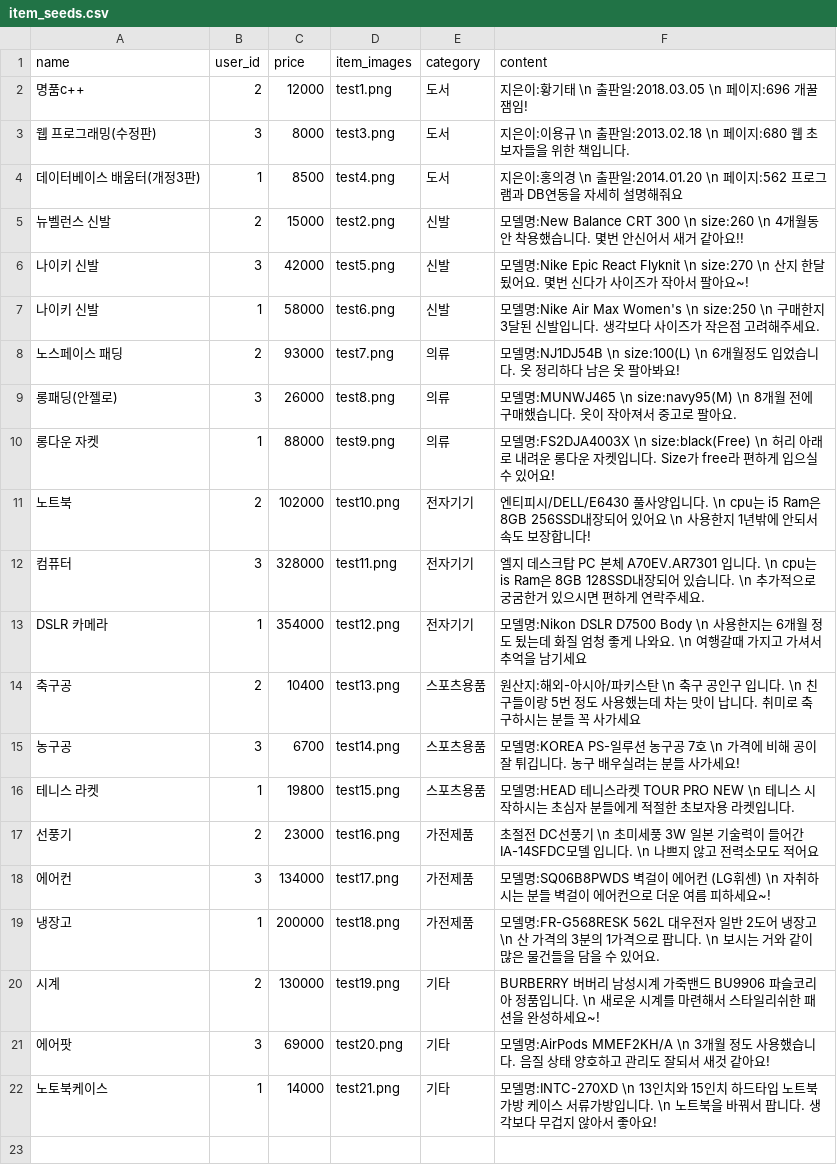
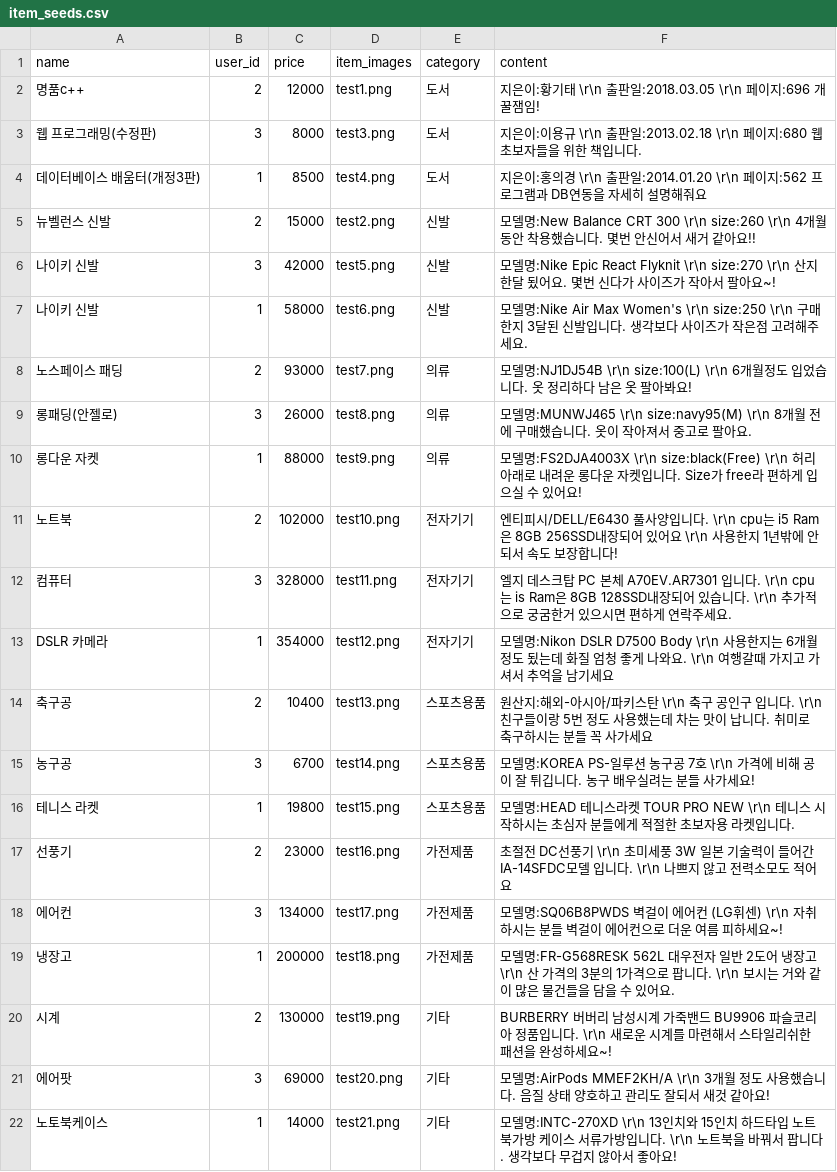
Before and after one commit to gmkseta/ReUseMarket, a CSV file: lib/seeds/item_seeds.csv, drawn as a sheet.

```diff
--- a/lib/seeds/item_seeds.csv
+++ b/lib/seeds/item_seeds.csv
@@ -1,22 +1,22 @@
 name,user_id,price,item_images,category,content
-명품c++,2,12000,test1.png,도서,지은이:황기태 \n 출판일:2018.03.05 \n 페이지:696 개꿀잼임!
-웹 프로그래밍(수정판),3,8000,test3.png,도서,지은이:이용규 \n 출판일:2013.02.18 \n 페이지:680 웹 초보자들을 위한 책입니다.
-데이터베이스 배움터(개정3판),1,8500,test4.png,도서,지은이:홍의경 \n 출판일:2014.01.20 \n 페이지:562 프로그램과 DB연동을 자세히 설명해줘요
-뉴벨런스 신발,2,15000,test2.png,신발,모델명:New Balance CRT 300 \n size:260 \n 4개월동안 착용했습니다. 몇번 안신어서 새거 같아요!!
-나이키 신발,3,42000,test5.png,신발,모델명:Nike Epic React Flyknit \n size:270 \n 산지 한달 됬어요. 몇번 신다가 사이즈가 작아서 팔아요~!
-나이키 신발,1,58000,test6.png,신발,모델명:Nike Air Max Women's \n size:250 \n 구매한지 3달된 신발입니다. 생각보다 사이즈가 작은점 고려해주세요.
-노스페이스 패딩,2,93000,test7.png,의류,모델명:NJ1DJ54B \n size:100(L) \n 6개월정도 입었습니다. 옷 정리하다 남은 옷 팔아봐요!
-롱패딩(안젤로),3,26000,test8.png,의류,모델명:MUNWJ465 \n size:navy95(M) \n 8개월 전에 구매했습니다. 옷이 작아져서 중고로 팔아요.
-롱다운 자켓,1,88000,test9.png,의류,모델명:FS2DJA4003X \n size:black(Free) \n 허리 아래로 내려운 롱다운 자켓입니다. Size가 free라 편하게 입으실 수 있어요!
-노트북,2,102000,test10.png,전자기기,엔티피시/DELL/E6430 풀사양입니다. \n cpu는 i5 Ram은 8GB 256SSD내장되어 있어요 \n 사용한지 1년밖에 안되서 속도 보장합니다!
-컴퓨터,3,328000,test11.png,전자기기,엘지 데스크탑 PC 본체 A70EV.AR7301 입니다. \n cpu는 is Ram은 8GB 128SSD내장되어 있습니다. \n 추가적으로 궁굼한거 있으시면 편하게 연락주세요.
-DSLR 카메라,1,354000,test12.png,전자기기,모델명:Nikon DSLR D7500 Body \n 사용한지는 6개월 정도 됬는데 화질 엄청 좋게 나와요. \n 여행갈때 가지고 가셔서 추억을 남기세요
-축구공,2,10400,test13.png,스포츠용품,원산지:해외-아시아/파키스탄 \n 축구 공인구 입니다. \n 친구들이랑 5번 정도 사용했는데 차는 맛이 납니다. 취미로 축구하시는 분들 꼭 사가세요
-농구공,3,6700,test14.png,스포츠용품,모델명:KOREA PS-일루션 농구공 7호 \n 가격에 비해 공이 잘 튀깁니다. 농구 배우실려는 분들 사가세요!
-테니스 라켓,1,19800,test15.png,스포츠용품,모델명:HEAD 테니스라켓 TOUR PRO NEW \n 테니스 시작하시는 초심자 분들에게 적절한 초보자용 라켓입니다.
-선풍기,2,23000,test16.png,가전제품,초절전 DC선풍기 \n 초미세풍 3W 일본 기술력이 들어간 IA-14SFDC모델 입니다. \n 나쁘지 않고 전력소모도 적어요
-에어컨,3,134000,test17.png,가전제품,모델명:SQ06B8PWDS 벽걸이 에어컨 (LG휘센) \n 자취하시는 분들 벽걸이 에어컨으로 더운 여름 피하세요~!
-냉장고,1,200000,test18.png,가전제품,모델명:FR-G568RESK 562L 대우전자 일반 2도어 냉장고 \n 산 가격의 3분의 1가격으로 팝니다. \n 보시는 거와 같이 많은 물건들을 담을 수 있어요.
-시계,2,130000,test19.png,기타,BURBERRY 버버리 남성시계 가죽밴드 BU9906 파슬코리아 정품입니다. \n 새로운 시계를 마련해서 스타일리쉬한 패션을 완성하세요~!
-에어팟,3,69000,test20.png,기타,모델명:AirPods MMEF2KH/A \n 3개월 정도 사용했습니다. 음질 상태 양호하고 관리도 잘되서 새것 같아요!
-노토북케이스,1,14000,test21.png,기타,모델명:INTC-270XD \n 13인치와 15인치 하드타입 노트북가방 케이스 서류가방입니다. \n 노트북을 바꿔서 팝니다. 생각보다 무겁지 않아서 좋아요!
+명품c++,2,12000,test1.png,도서,지은이:황기태 \r\n 출판일:2018.03.05 \r\n 페이지:696 개꿀잼임!
+웹 프로그래밍(수정판),3,8000,test3.png,도서,지은이:이용규 \r\n 출판일:2013.02.18 \r\n 페이지:680 웹 초보자들을 위한 책입니다.
+데이터베이스 배움터(개정3판),1,8500,test4.png,도서,지은이:홍의경 \r\n 출판일:2014.01.20 \r\n 페이지:562 프로그램과 DB연동을 자세히 설명해줘요
+뉴벨런스 신발,2,15000,test2.png,신발,모델명:New Balance CRT 300 \r\n size:260 \r\n 4개월동안 착용했습니다. 몇번 안신어서 새거 같아요!!
+나이키 신발,3,42000,test5.png,신발,모델명:Nike Epic React Flyknit \r\n size:270 \r\n 산지 한달 됬어요. 몇번 신다가 사이즈가 작아서 팔아요~!
+나이키 신발,1,58000,test6.png,신발,모델명:Nike Air Max Women's \r\n size:250 \r\n 구매한지 3달된 신발입니다. 생각보다 사이즈가 작은점 고려해주세요.
+노스페이스 패딩,2,93000,test7.png,의류,모델명:NJ1DJ54B \r\n size:100(L) \r\n 6개월정도 입었습니다. 옷 정리하다 남은 옷 팔아봐요!
+롱패딩(안젤로),3,26000,test8.png,의류,모델명:MUNWJ465 \r\n size:navy95(M) \r\n 8개월 전에 구매했습니다. 옷이 작아져서 중고로 팔아요.
+롱다운 자켓,1,88000,test9.png,의류,모델명:FS2DJA4003X \r\n size:black(Free) \r\n 허리 아래로 내려운 롱다운 자켓입니다. Size가 free라 편하게 입으실 수 있어요!
+노트북,2,102000,test10.png,전자기기,엔티피시/DELL/E6430 풀사양입니다. \r\n cpu는 i5 Ram은 8GB 256SSD내장되어 있어요 \r\n 사용한지 1년밖에 안되서 속도 보장합니다!
+컴퓨터,3,328000,test11.png,전자기기,엘지 데스크탑 PC 본체 A70EV.AR7301 입니다. \r\n cpu는 is Ram은 8GB 128SSD내장되어 있습니다. \r\n 추가적으로 궁굼한거 있으시면 편하게 연락주세요.
+DSLR 카메라,1,354000,test12.png,전자기기,모델명:Nikon DSLR D7500 Body \r\n 사용한지는 6개월 정도 됬는데 화질 엄청 좋게 나와요. \r\n 여행갈때 가지고 가셔서 추억을 남기세요
+축구공,2,10400,test13.png,스포츠용품,원산지:해외-아시아/파키스탄 \r\n 축구 공인구 입니다. \r\n 친구들이랑 5번 정도 사용했는데 차는 맛이 납니다. 취미로 축구하시는 분들 꼭 사가세요
+농구공,3,6700,test14.png,스포츠용품,모델명:KOREA PS-일루션 농구공 7호 \r\n 가격에 비해 공이 잘 튀깁니다. 농구 배우실려는 분들 사가세요!
+테니스 라켓,1,19800,test15.png,스포츠용품,모델명:HEAD 테니스라켓 TOUR PRO NEW \r\n 테니스 시작하시는 초심자 분들에게 적절한 초보자용 라켓입니다.
+선풍기,2,23000,test16.png,가전제품,초절전 DC선풍기 \r\n 초미세풍 3W 일본 기술력이 들어간 IA-14SFDC모델 입니다. \r\n 나쁘지 않고 전력소모도 적어요
+에어컨,3,134000,test17.png,가전제품,모델명:SQ06B8PWDS 벽걸이 에어컨 (LG휘센) \r\n 자취하시는 분들 벽걸이 에어컨으로 더운 여름 피하세요~!
+냉장고,1,200000,test18.png,가전제품,모델명:FR-G568RESK 562L 대우전자 일반 2도어 냉장고 \r\n 산 가격의 3분의 1가격으로 팝니다. \r\n 보시는 거와 같이 많은 물건들을 담을 수 있어요.
+시계,2,130000,test19.png,기타,BURBERRY 버버리 남성시계 가죽밴드 BU9906 파슬코리아 정품입니다. \r\n 새로운 시계를 마련해서 스타일리쉬한 패션을 완성하세요~!
+에어팟,3,69000,test20.png,기타,모델명:AirPods MMEF2KH/A \r\n 3개월 정도 사용했습니다. 음질 상태 양호하고 관리도 잘되서 새것 같아요!
+노토북케이스,1,14000,test21.png,기타,모델명:INTC-270XD \r\n 13인치와 15인치 하드타입 노트북가방 케이스 서류가방입니다. \r\n 노트북을 바꿔서 팝니다. 생각보다 무겁지 않아서 좋아요!
```
Also changed, not shown: 6 other files.
